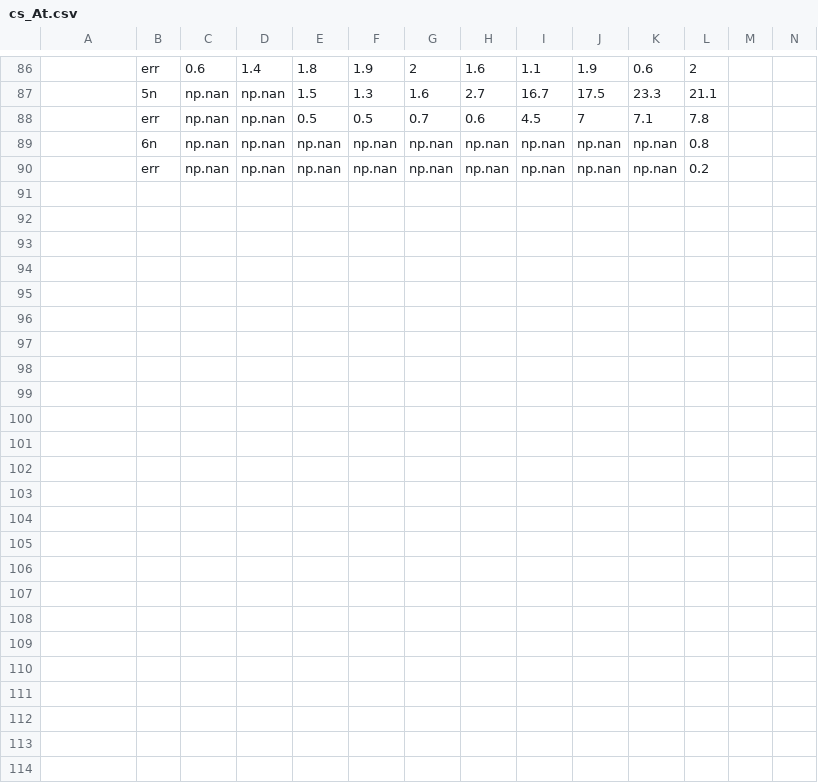
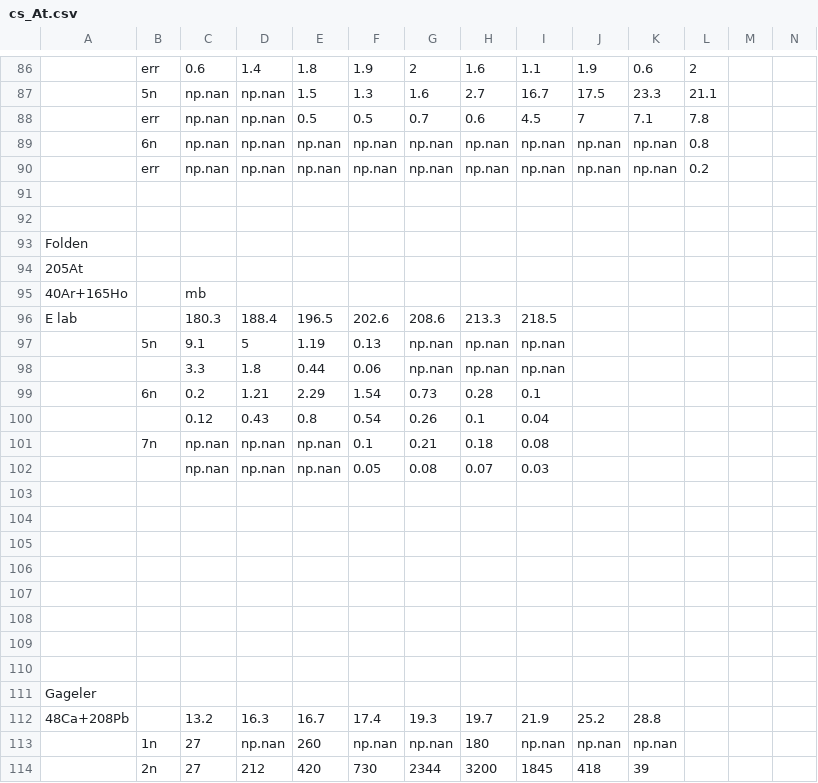
Before and after one commit to JozefMist/hivapJ, a CSV file: MyHivap/results/205at/cs_At.csv, drawn as a sheet; only a part is shown, gaps mark what is left out; rows hold the shown columns only; the diff names each change by its address in the sheet, - before the commit and + after, or states it on an @@ line.

```diff
--- a/MyHivap/results/205at/cs_At.csv
+++ b/MyHivap/results/205at/cs_At.csv
+row 91: (empty)
+row 92: (empty)
+row 93: Folden
+row 94: 205At
+row 95: 40Ar+165Ho |  | mb
+row 96: E lab |  | 180.3 | 188.4 | 196.5 | 202.6 | 208.6 | 213.3 | 218.5
+row 97:  | 5n | 9.1 | 5 | 1.19 | 0.13 | np.nan | np.nan | np.nan
+row 98:  |  | 3.3 | 1.8 | 0.44 | 0.06 | np.nan | np.nan | np.nan
+row 99:  | 6n | 0.2 | 1.21 | 2.29 | 1.54 | 0.73 | 0.28 | 0.1
+row 100:  |  | 0.12 | 0.43 | 0.8 | 0.54 | 0.26 | 0.1 | 0.04
+row 101:  | 7n | np.nan | np.nan | np.nan | 0.1 | 0.21 | 0.18 | 0.08
+row 102:  |  | np.nan | np.nan | np.nan | 0.05 | 0.08 | 0.07 | 0.03
+row 103: (empty)
+row 104: (empty)
+row 105: (empty)
+row 106: (empty)
+row 107: (empty)
+row 108: (empty)
+row 109: (empty)
+row 110: (empty)
+row 111: Gageler
+row 112: 48Ca+208Pb |  | 13.2 | 16.3 | 16.7 | 17.4 | 19.3 | 19.7 | 21.9 | 25.2 | 28.8
+row 113:  | 1n | 27 | np.nan | 260 | np.nan | np.nan | 180 | np.nan | np.nan | np.nan
+row 114:  | 2n | 27 | 212 | 420 | 730 | 2344 | 3200 | 1845 | 418 | 39
```
Also changed, not shown: 23 other files.
